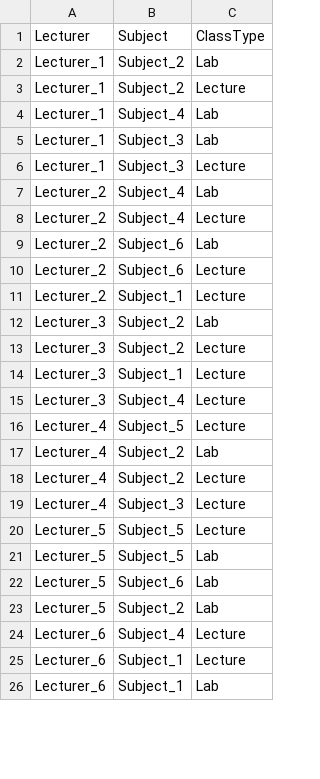
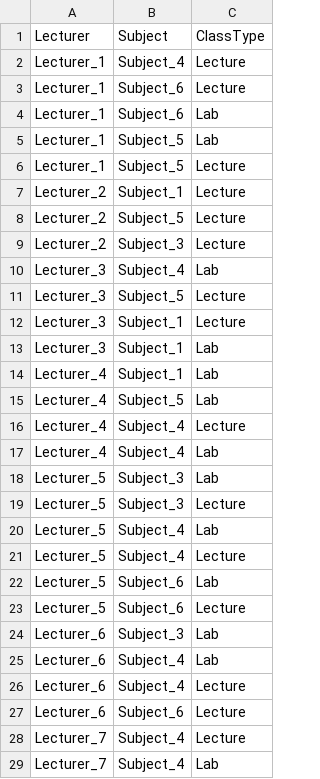
Before and after one commit to SashAmlet/LAB3-Scheduling, a CSV file: lecturers.csv, drawn as a sheet; only a part is shown; the diff covers the shown part only.

```diff
--- a/lecturers.csv
+++ b/lecturers.csv
@@ -1,26 +1,29 @@
 Lecturer,Subject,ClassType
-Lecturer_1,Subject_2,Lab
-Lecturer_1,Subject_2,Lecture
-Lecturer_1,Subject_4,Lab
-Lecturer_1,Subject_3,Lab
-Lecturer_1,Subject_3,Lecture
-Lecturer_2,Subject_4,Lab
-Lecturer_2,Subject_4,Lecture
-Lecturer_2,Subject_6,Lab
-Lecturer_2,Subject_6,Lecture
+Lecturer_1,Subject_4,Lecture
+Lecturer_1,Subject_6,Lecture
+Lecturer_1,Subject_6,Lab
+Lecturer_1,Subject_5,Lab
+Lecturer_1,Subject_5,Lecture
 Lecturer_2,Subject_1,Lecture
-Lecturer_3,Subject_2,Lab
-Lecturer_3,Subject_2,Lecture
+Lecturer_2,Subject_5,Lecture
+Lecturer_2,Subject_3,Lecture
+Lecturer_3,Subject_4,Lab
+Lecturer_3,Subject_5,Lecture
 Lecturer_3,Subject_1,Lecture
-Lecturer_3,Subject_4,Lecture
-Lecturer_4,Subject_5,Lecture
-Lecturer_4,Subject_2,Lab
-Lecturer_4,Subject_2,Lecture
-Lecturer_4,Subject_3,Lecture
-Lecturer_5,Subject_5,Lecture
-Lecturer_5,Subject_5,Lab
+Lecturer_3,Subject_1,Lab
+Lecturer_4,Subject_1,Lab
+Lecturer_4,Subject_5,Lab
+Lecturer_4,Subject_4,Lecture
+Lecturer_4,Subject_4,Lab
+Lecturer_5,Subject_3,Lab
+Lecturer_5,Subject_3,Lecture
+Lecturer_5,Subject_4,Lab
+Lecturer_5,Subject_4,Lecture
 Lecturer_5,Subject_6,Lab
-Lecturer_5,Subject_2,Lab
+Lecturer_5,Subject_6,Lecture
+Lecturer_6,Subject_3,Lab
+Lecturer_6,Subject_4,Lab
 Lecturer_6,Subject_4,Lecture
-Lecturer_6,Subject_1,Lecture
-Lecturer_6,Subject_1,Lab
+Lecturer_6,Subject_6,Lecture
+Lecturer_7,Subject_4,Lecture
+Lecturer_7,Subject_4,Lab
```
Also changed, not shown: 36 added rows, 5 removed rows and 2 edited cells elsewhere in this file, rooms.csv, subjects.csv, 3 other files.
